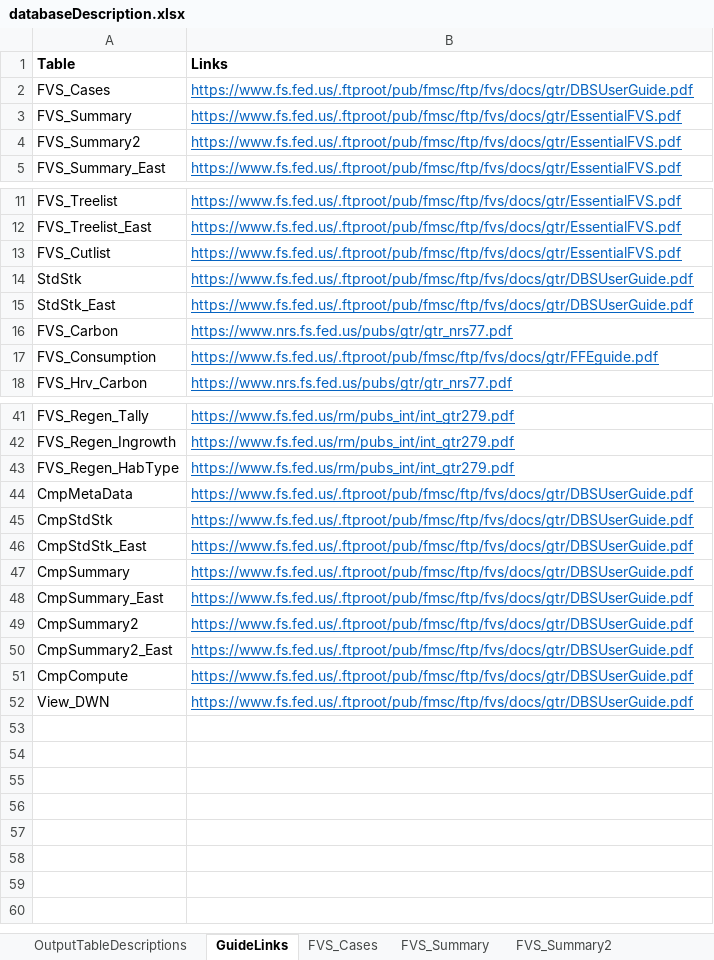
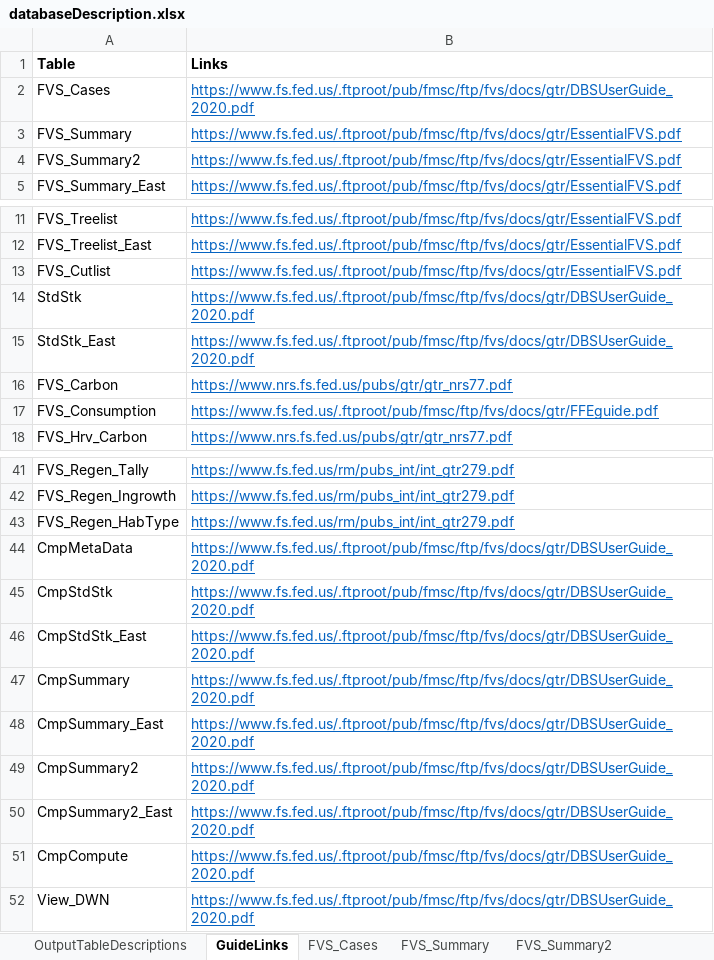
Before and after one commit to USDAForestService/ForestVegetationSimulator-Interface, an Excel workbook: shinyFVSOnlineDev/databaseDescription.xlsx, sheet GuideLinks, drawn as a sheet; only a part is shown, gaps mark what is left out; values as stored, in another font and other column widths than the file's, no borders; the diff names each change by its address in the sheet, - before the commit and + after, or states it on an @@ line.

```diff
--- a/shinyFVSOnlineDev/databaseDescription.xlsx (sheet GuideLinks)
+++ b/shinyFVSOnlineDev/databaseDescription.xlsx (sheet GuideLinks)
-B2 (Links): https://www.fs.fed.us/.ftproot/pub/fmsc/ftp/fvs/docs/gtr/DBSUserGuide.pdf
+B2 (Links): https://www.fs.fed.us/.ftproot/pub/fmsc/ftp/fvs/docs/gtr/DBSUserGuide_2020.pdf
-B14:B15 (Links): https://www.fs.fed.us/.ftproot/pub/fmsc/ftp/fvs/docs/gtr/DBSUserGuide.pdf
+B14:B15 (Links): https://www.fs.fed.us/.ftproot/pub/fmsc/ftp/fvs/docs/gtr/DBSUserGuide_2020.pdf
-B44:B52 (Links): https://www.fs.fed.us/.ftproot/pub/fmsc/ftp/fvs/docs/gtr/DBSUserGuide.pdf
+B44:B52 (Links): https://www.fs.fed.us/.ftproot/pub/fmsc/ftp/fvs/docs/gtr/DBSUserGuide_2020.pdf
```
Also changed, not shown: sheet OutputTableDescriptions, sheet StdStk, sheet StdStk_East, sheet CmpStdStk_East, sheet CmpStdStk, sheet FVS_Summary, 27 more sheets.
